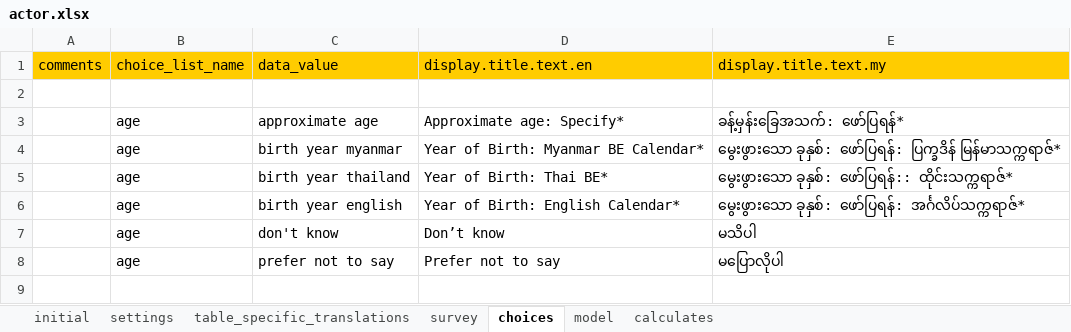
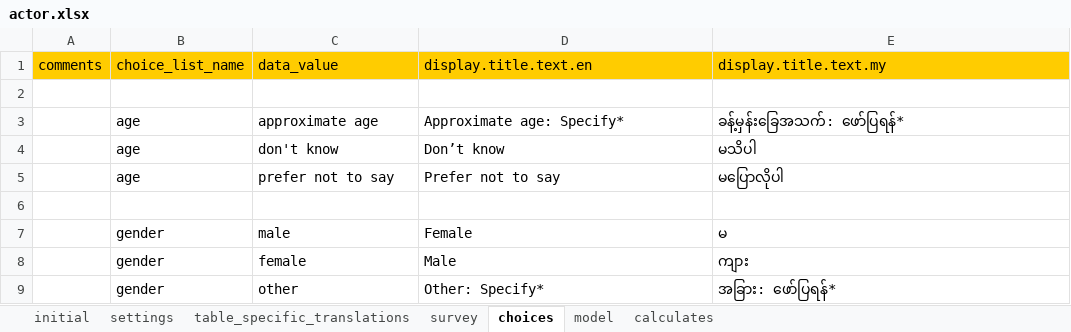
Before and after one commit to feature-creature/egocentric-labour-migration, an Excel workbook: tables/actor/forms/actor/actor.xlsx, sheet choices, drawn as a sheet; only a part is shown; the shorter side is filled out with more unchanged rows; values as stored, in another font and other column widths than the file's, no borders; the diff names each change by its address in the sheet, - before the commit and + after, or states it on an @@ line.

```diff
--- a/tables/actor/forms/actor/actor.xlsx (sheet choices)
+++ b/tables/actor/forms/actor/actor.xlsx (sheet choices)
-row 4:  | age | birth year myanmar | Year of Birth: Myanmar BE Calendar* | မွေးဖွားသော ခုနှစ်: ဖော်ပြရန်: ပြက္ခဒိန် မြန်မာသက္ကရာဇ်*
-row 5:  | age | birth year thailand | Year of Birth: Thai BE* | မွေးဖွားသော ခုနှစ်: ဖော်ပြရန်:: ထိုင်းသက္ကရာဇ်*
-row 6:  | age | birth year english | Year of Birth: English Calendar* | မွေးဖွားသော ခုနှစ်: ဖော်ပြရန်: အင်္ဂလိပ်သက္ကရာဇ်*
```
Also changed, not shown: sheet survey.
